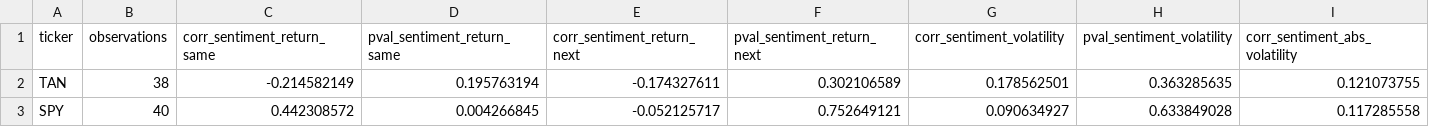
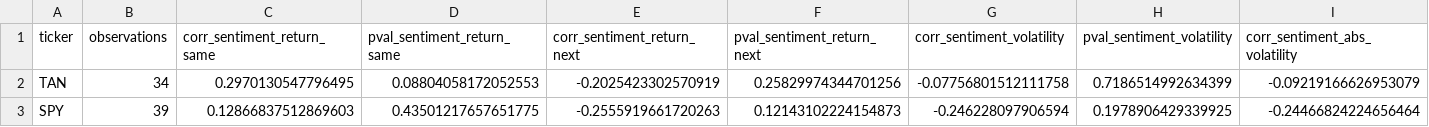
Before and after one commit to Jahdo-Vpool/Dissertation_IT_Artefact, a CSV file: results/correlation_summary.csv, drawn as a sheet; only a part is shown; the diff covers the shown part only; the diff names each change by its address in the sheet, - before the commit and + after, or states it on an @@ line.

```diff
--- a/results/correlation_summary.csv
+++ b/results/correlation_summary.csv
-B2 (observations): 38
+B2 (observations): 34
-C2 (corr_sentiment_return_same): -0.214582149
+C2 (corr_sentiment_return_same): 0.2970130547796495
-D2 (pval_sentiment_return_same): 0.195763194
+D2 (pval_sentiment_return_same): 0.08804058172052553
-E2 (corr_sentiment_return_next): -0.174327611
+E2 (corr_sentiment_return_next): -0.2025423302570919
-F2 (pval_sentiment_return_next): 0.302106589
+F2 (pval_sentiment_return_next): 0.25829974344701256
-G2 (corr_sentiment_volatility): 0.178562501
+G2 (corr_sentiment_volatility): -0.07756801512111758
-H2 (pval_sentiment_volatility): 0.363285635
+H2 (pval_sentiment_volatility): 0.7186514992634399
-I2 (corr_sentiment_abs_volatility): 0.121073755
+I2 (corr_sentiment_abs_volatility): -0.09219166626953079
-B3 (observations): 40
+B3 (observations): 39
-C3 (corr_sentiment_return_same): 0.442308572
+C3 (corr_sentiment_return_same): 0.12866837512869603
-D3 (pval_sentiment_return_same): 0.004266845
+D3 (pval_sentiment_return_same): 0.43501217657651775
-E3 (corr_sentiment_return_next): -0.052125717
+E3 (corr_sentiment_return_next): -0.2555919661720263
-F3 (pval_sentiment_return_next): 0.752649121
+F3 (pval_sentiment_return_next): 0.12143102224154873
-G3 (corr_sentiment_volatility): 0.090634927
+G3 (corr_sentiment_volatility): -0.246228097906594
-H3 (pval_sentiment_volatility): 0.633849028
+H3 (pval_sentiment_volatility): 0.1978906429339925
-I3 (corr_sentiment_abs_volatility): 0.117285558
+I3 (corr_sentiment_abs_volatility): -0.24466824224656464
```
Also changed, not shown: 10 edited cells elsewhere in this file, results/SPY_correlation_matrix.csv, results/SPY_volatility_analysis.csv, 20 other files.
